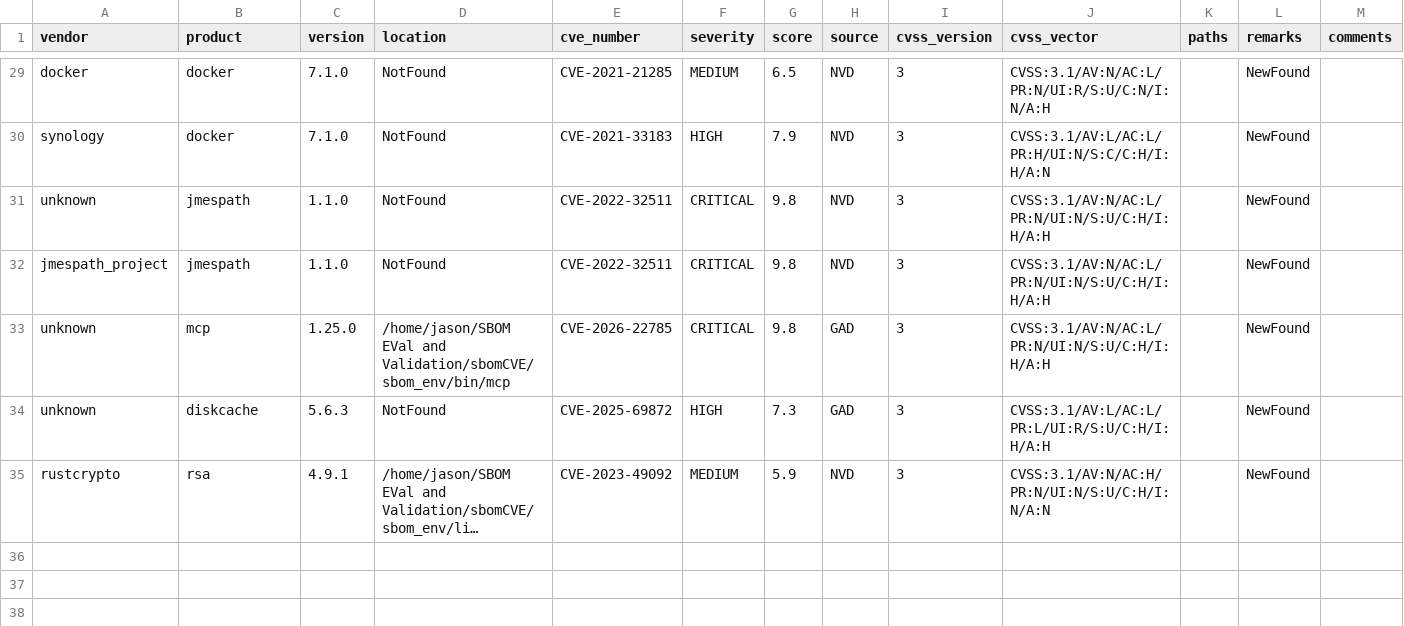
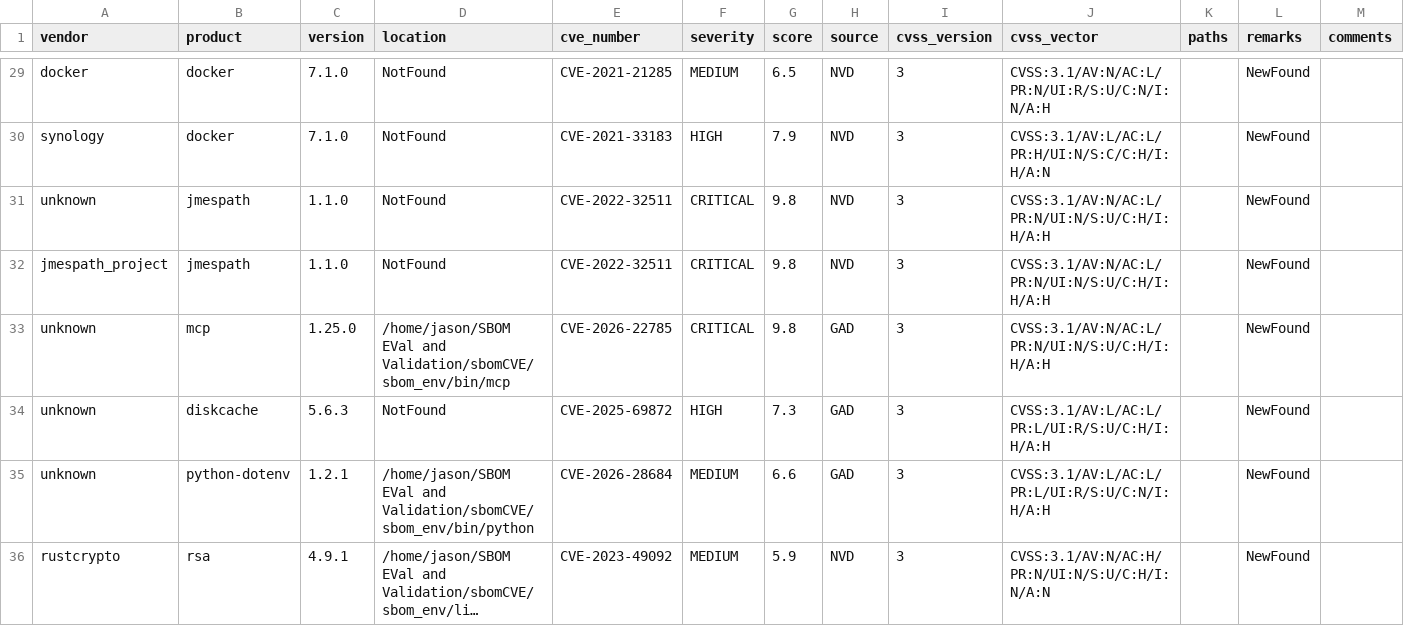
Before and after one commit to jsime03/SBOM_Eval, a CSV file: cve_bin_tool_reports/vitali87_code-graph-rag_e34867_cve_bin_tool_report.csv, drawn as a sheet; only a part is shown, gaps mark what is left out; long unchanged cells end in …; the diff names each change by its address in the sheet, - before the commit and + after, or states it on an @@ line.

```diff
--- a/cve_bin_tool_reports/vitali87_code-graph-rag_e34867_cve_bin_tool_report.csv
+++ b/cve_bin_tool_reports/vitali87_code-graph-rag_e34867_cve_bin_tool_report.csv
+row 35: unknown | python-dotenv | 1.2.1 | /home/jason/SBOM EVal and Validation/sbomCVE/sbom_env/bin/python | CVE-2026-28684 | MEDIUM | 6.6 | GAD | 3 | CVSS:3.1/AV:L/AC:L/PR:L/UI:R/S:U/C:N/I:H/A:H |  | NewFound
```
Also changed, not shown: cve_bin_tool_reports/virattt_ai-hedge-fund_5b2fdf_cve_bin_tool_report.csv, 40 other files.
